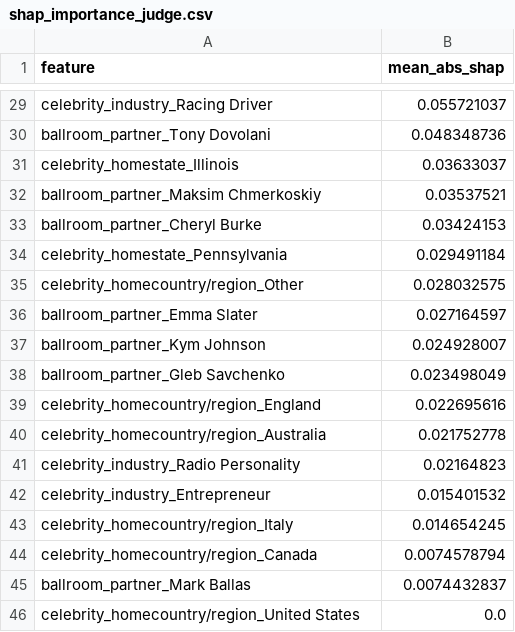
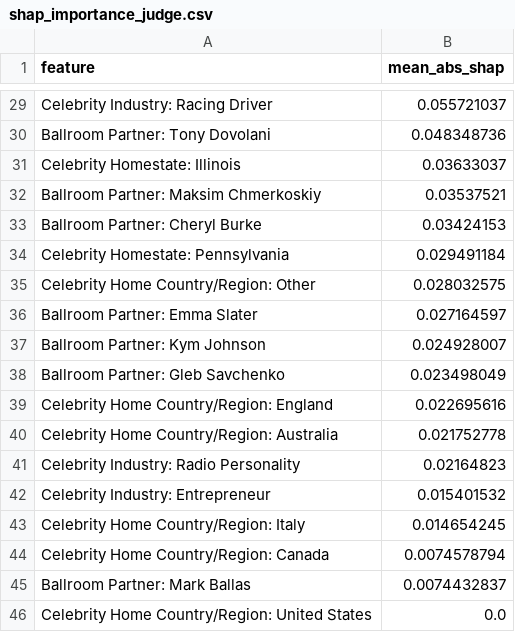
Before and after one commit to arusli1/MCM-Data-With-The-Stars, a CSV file: AG_Problem_3/shap_importance_judge.csv, drawn as a sheet; only a part is shown, gaps mark what is left out; the diff covers the shown part only; the diff names each change by its address in the sheet, - before the commit and + after, or states it on an @@ line.

```diff
--- a/AG_Problem_3/shap_importance_judge.csv
+++ b/AG_Problem_3/shap_importance_judge.csv
-A29 (feature): celebrity_industry_Racing Driver
+A29 (feature): Celebrity Industry: Racing Driver
-A30 (feature): ballroom_partner_Tony Dovolani
+A30 (feature): Ballroom Partner: Tony Dovolani
-A31 (feature): celebrity_homestate_Illinois
+A31 (feature): Celebrity Homestate: Illinois
-A32 (feature): ballroom_partner_Maksim Chmerkoskiy
+A32 (feature): Ballroom Partner: Maksim Chmerkoskiy
-A33 (feature): ballroom_partner_Cheryl Burke
+A33 (feature): Ballroom Partner: Cheryl Burke
-A34 (feature): celebrity_homestate_Pennsylvania
+A34 (feature): Celebrity Homestate: Pennsylvania
-A35 (feature): celebrity_homecountry/region_Other
+A35 (feature): Celebrity Home Country/Region: Other
-A36 (feature): ballroom_partner_Emma Slater
+A36 (feature): Ballroom Partner: Emma Slater
-A37 (feature): ballroom_partner_Kym Johnson
+A37 (feature): Ballroom Partner: Kym Johnson
-A38 (feature): ballroom_partner_Gleb Savchenko
+A38 (feature): Ballroom Partner: Gleb Savchenko
-A39 (feature): celebrity_homecountry/region_England
+A39 (feature): Celebrity Home Country/Region: England
-A40 (feature): celebrity_homecountry/region_Australia
+A40 (feature): Celebrity Home Country/Region: Australia
-A41 (feature): celebrity_industry_Radio Personality
+A41 (feature): Celebrity Industry: Radio Personality
-A42 (feature): celebrity_industry_Entrepreneur
+A42 (feature): Celebrity Industry: Entrepreneur
-A43 (feature): celebrity_homecountry/region_Italy
+A43 (feature): Celebrity Home Country/Region: Italy
-A44 (feature): celebrity_homecountry/region_Canada
+A44 (feature): Celebrity Home Country/Region: Canada
-A45 (feature): ballroom_partner_Mark Ballas
+A45 (feature): Ballroom Partner: Mark Ballas
-A46 (feature): celebrity_homecountry/region_United States
+A46 (feature): Celebrity Home Country/Region: United States
```
Also changed, not shown: 27 edited cells elsewhere in this file, AG_Problem_3/fan_noise_sensitivity.csv, AG_Problem_3/pro_boost_residuals.csv, 48 other files.
